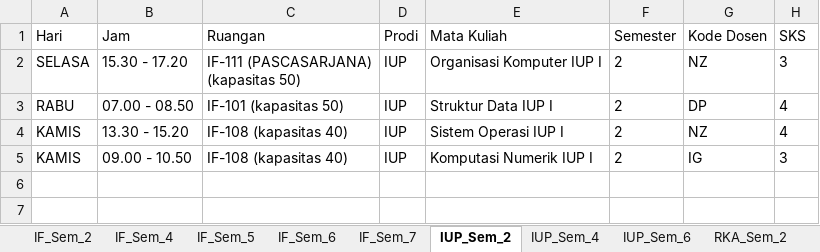
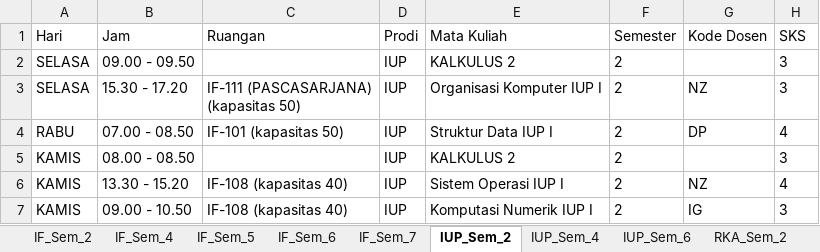
Before and after one commit to Shabrinashsf/IF-Jadwal-Semester-Mapping-Schedule, an Excel workbook: jadwal.xlsx, sheet IUP_Sem_2, drawn as a sheet; values as stored, in another font and other column widths than the file's, no borders; the diff names each change by its address in the sheet, - before the commit and + after, or states it on an @@ line.

```diff
--- a/jadwal.xlsx (sheet IUP_Sem_2)
+++ b/jadwal.xlsx (sheet IUP_Sem_2)
+row 2: SELASA | 09.00 - 09.50 |  | IUP | KALKULUS 2 | 2 |  | 3
+row 5: KAMIS | 08.00 - 08.50 |  | IUP | KALKULUS 2 | 2 |  | 3
```
Also changed, not shown: sheet IUP_Sem_6, sheet RPL_Sem_6, sheet IF_Sem_6, sheet RKA_Sem_2, sheet IF_Sem_2, other sheet tabs, 2 other files.
